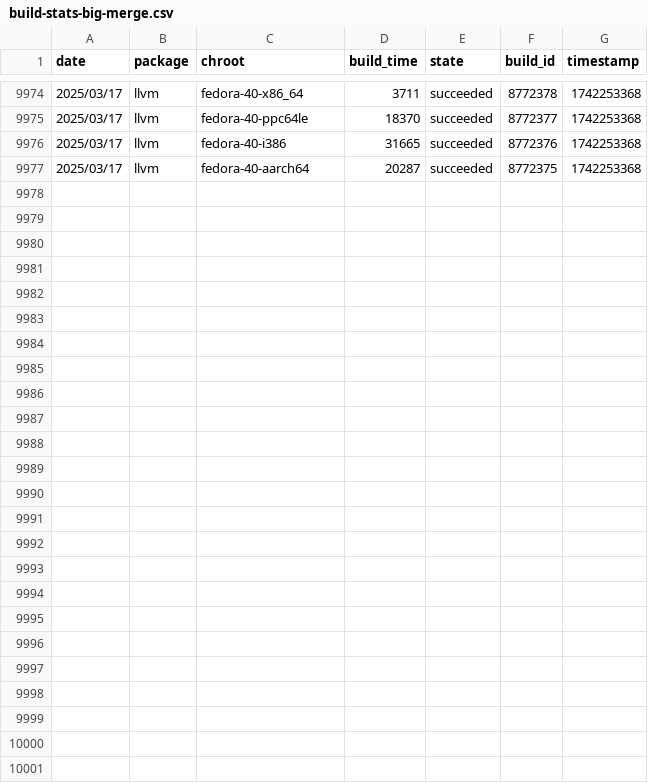
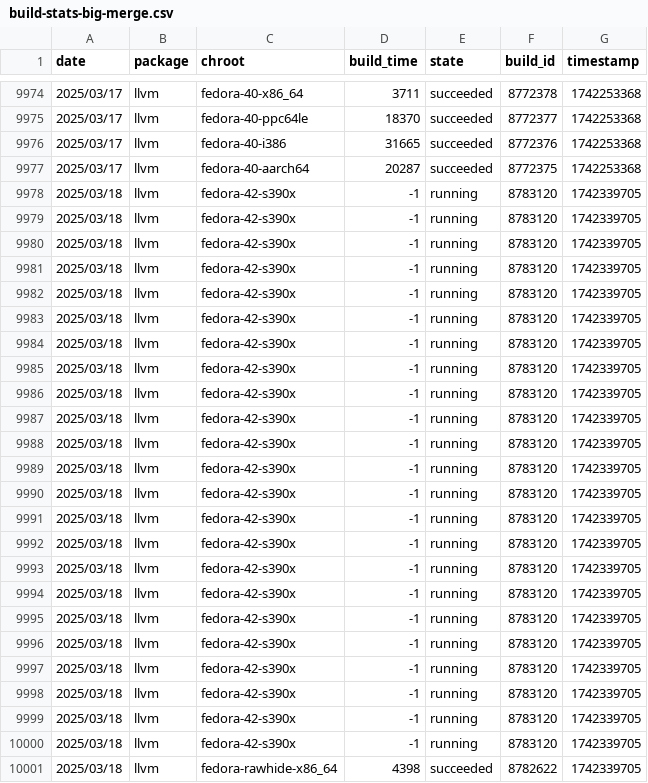
Before and after one commit to fedora-llvm-team/llvm-snapshots, a CSV file: build-stats-big-merge.csv, drawn as a sheet; only a part is shown, gaps mark what is left out; the diff names each change by its address in the sheet, - before the commit and + after, or states it on an @@ line.

Commit message:
Automatically update build stats

```diff
--- a/build-stats-big-merge.csv
+++ b/build-stats-big-merge.csv
+row 9978: 2025/03/18 | llvm | fedora-42-s390x | -1 | running | 8783120 | 1742339705
+row 9979: 2025/03/18 | llvm | fedora-42-s390x | -1 | running | 8783120 | 1742339705
+row 9980: 2025/03/18 | llvm | fedora-42-s390x | -1 | running | 8783120 | 1742339705
+row 9981: 2025/03/18 | llvm | fedora-42-s390x | -1 | running | 8783120 | 1742339705
+row 9982: 2025/03/18 | llvm | fedora-42-s390x | -1 | running | 8783120 | 1742339705
+row 9983: 2025/03/18 | llvm | fedora-42-s390x | -1 | running | 8783120 | 1742339705
+row 9984: 2025/03/18 | llvm | fedora-42-s390x | -1 | running | 8783120 | 1742339705
+row 9985: 2025/03/18 | llvm | fedora-42-s390x | -1 | running | 8783120 | 1742339705
+row 9986: 2025/03/18 | llvm | fedora-42-s390x | -1 | running | 8783120 | 1742339705
+row 9987: 2025/03/18 | llvm | fedora-42-s390x | -1 | running | 8783120 | 1742339705
+row 9988: 2025/03/18 | llvm | fedora-42-s390x | -1 | running | 8783120 | 1742339705
+row 9989: 2025/03/18 | llvm | fedora-42-s390x | -1 | running | 8783120 | 1742339705
+row 9990: 2025/03/18 | llvm | fedora-42-s390x | -1 | running | 8783120 | 1742339705
+row 9991: 2025/03/18 | llvm | fedora-42-s390x | -1 | running | 8783120 | 1742339705
+row 9992: 2025/03/18 | llvm | fedora-42-s390x | -1 | running | 8783120 | 1742339705
+row 9993: 2025/03/18 | llvm | fedora-42-s390x | -1 | running | 8783120 | 1742339705
+row 9994: 2025/03/18 | llvm | fedora-42-s390x | -1 | running | 8783120 | 1742339705
+row 9995: 2025/03/18 | llvm | fedora-42-s390x | -1 | running | 8783120 | 1742339705
+row 9996: 2025/03/18 | llvm | fedora-42-s390x | -1 | running | 8783120 | 1742339705
+row 9997: 2025/03/18 | llvm | fedora-42-s390x | -1 | running | 8783120 | 1742339705
+row 9998: 2025/03/18 | llvm | fedora-42-s390x | -1 | running | 8783120 | 1742339705
+row 9999: 2025/03/18 | llvm | fedora-42-s390x | -1 | running | 8783120 | 1742339705
+row 10000: 2025/03/18 | llvm | fedora-42-s390x | -1 | running | 8783120 | 1742339705
+row 10001: 2025/03/18 | llvm | fedora-rawhide-x86_64 | 4398 | succeeded | 8782622 | 1742339705
```
Also changed, not shown: build-stats-pgo.csv, 4 other files.
